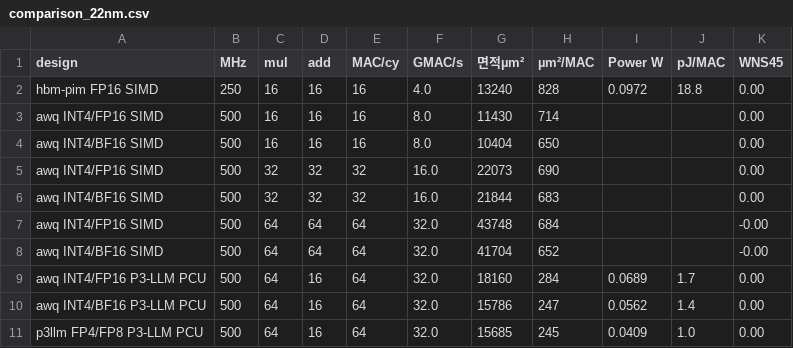
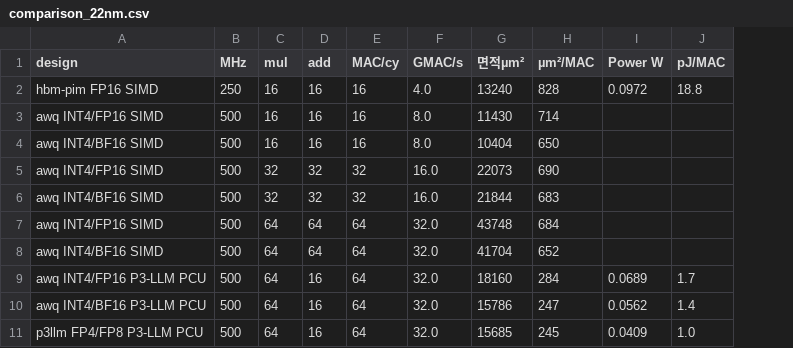
Before and after one commit to purejomo/DATE_RTL, a CSV file: results/comparison_22nm.csv, drawn as a sheet; the diff names each change by its address in the sheet, - before the commit and + after, or states it on an @@ line.

```diff
--- a/results/comparison_22nm.csv
+++ b/results/comparison_22nm.csv
-column K (WNS45), rows 2-11: 0.00 | 0.00 | 0.00 | 0.00 | 0.00 | -0.00 | -0.00 | 0.00 | 0.00 | 0.00
```
Also changed, not shown: results/area.csv, results/comparison_compute.csv, 5 other files.
